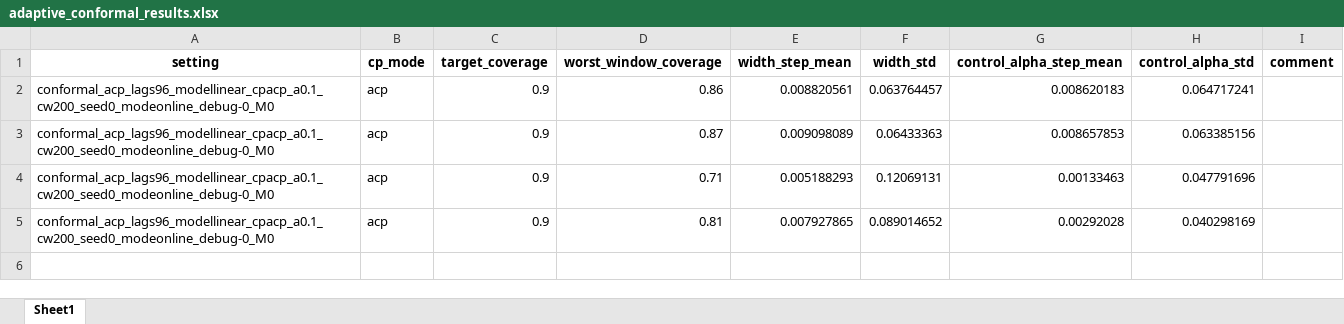
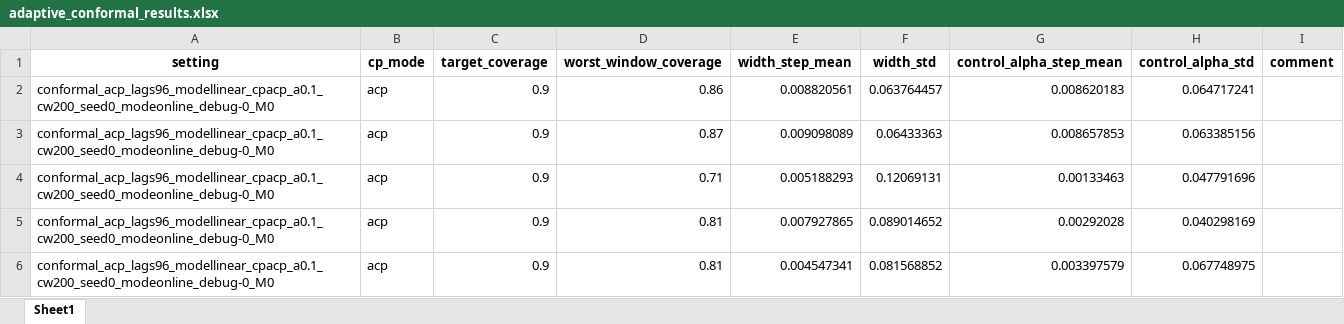
Before and after one commit to JNU-Tangyin/cprl, an Excel workbook: results/adaptive_conformal_results.xlsx, sheet Sheet1, drawn as a sheet; values as stored, in another font and other column widths than the file's, no borders; the diff names each change by its address in the sheet, - before the commit and + after, or states it on an @@ line.

Commit message:
Add CQR-inspired single-score conformal correction with empirical base quantiles and finite-sample coverage guarantee

```diff
--- a/results/adaptive_conformal_results.xlsx (sheet Sheet1)
+++ b/results/adaptive_conformal_results.xlsx (sheet Sheet1)
+row 6: conformal_acp_lags96_modellinear_cpacp_a0.1_cw200_seed0_modeonline_debug-0_M0 | acp | 0.9 | 0.81 | 0.004547341 | 0.081568852 | 0.003397579 | 0.067748975
```
Also changed, not shown: results/conformal_results.xlsx, 14 other files.
